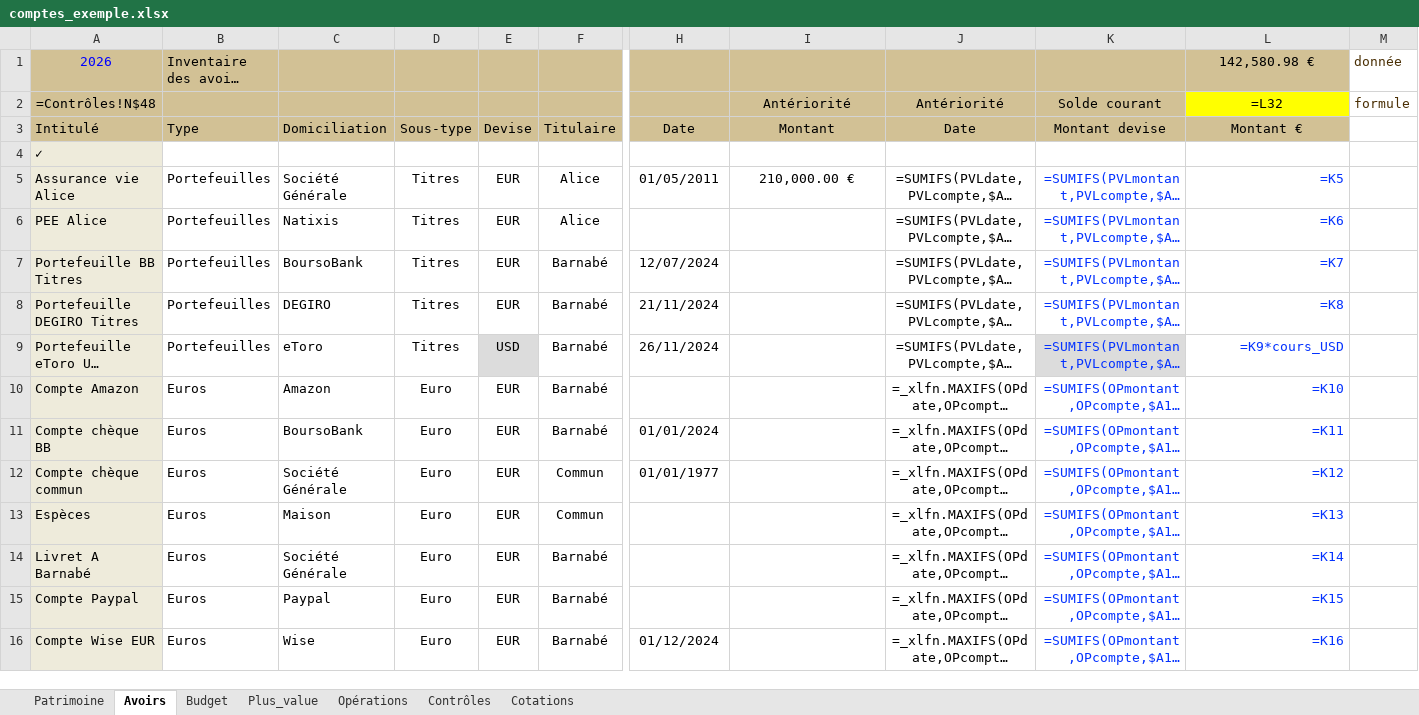
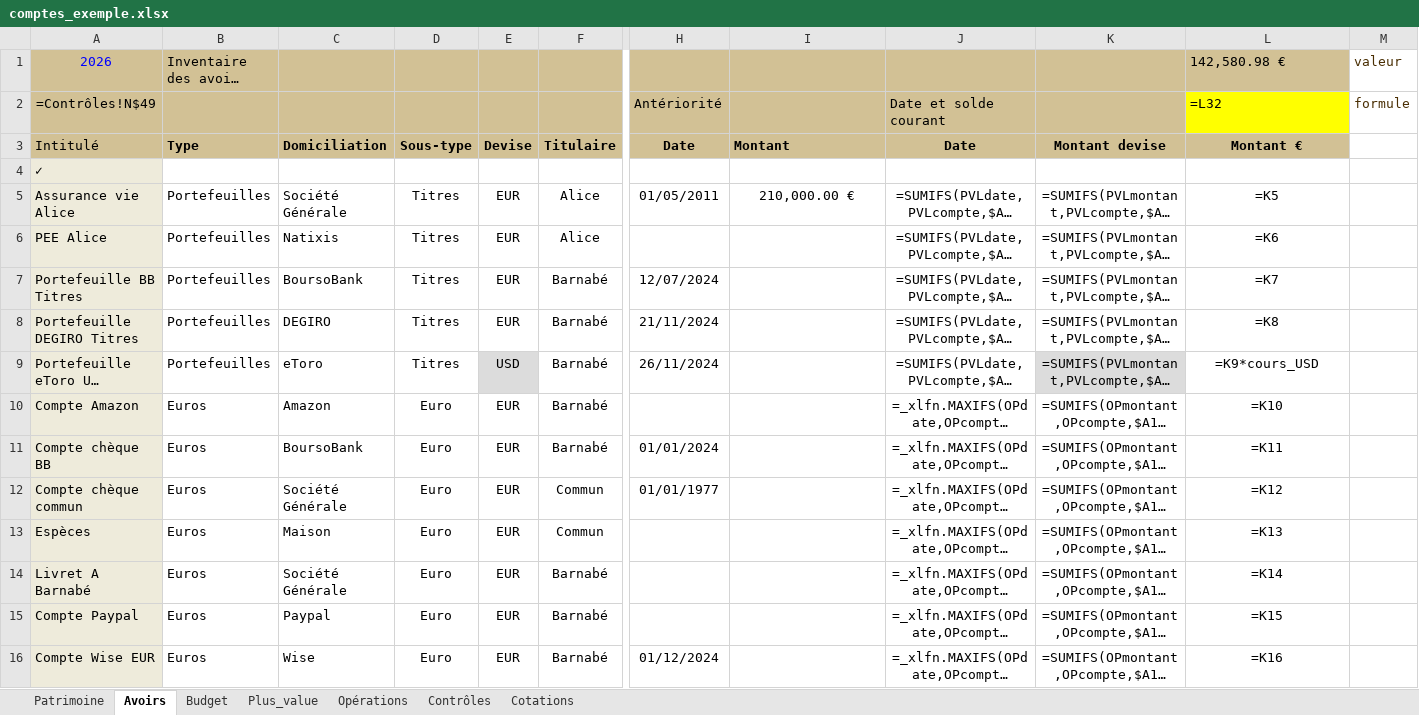
Before and after one commit to mlebas29/Compta, an Excel workbook: comptes_exemple.xlsx, sheet Avoirs, drawn as a sheet; only a part is shown, gaps mark what is left out; long unchanged cells end in …; values as stored, in another font and other column widths than the file's, no borders; formulas without a stored value are shown as written; conditional formats not drawn; removed rows and columns are numbered as before the commit, all else as after; rows hold the shown columns only; the diff covers the shown part only; the diff names each change by its address in the sheet, - before the commit and + after, or states it on an @@ line.

```diff
--- a/comptes_exemple.xlsx (sheet Avoirs)
+++ b/comptes_exemple.xlsx (sheet Avoirs)
-L1 alignment: center
+L1 alignment: left
-M1: donnée
+M1: valeur
-row 2: =Contrôles!N$48 |  |  |  |  |  |  | Antériorité | Antériorité | Solde courant | =L32 | formule
+row 2: =Contrôles!N$49 |  |  |  |  |  | Antériorité |  | Date et solde courant |  | =L32 | formule
-B3:L3 bold: off
+B3:L3 bold: on
-I3 alignment: center
+I3 alignment: left
@@ K5:L16 text colour: #0432FF → black, alignment: right → center @@
```
Also changed, not shown: 3 edited cells and cell formats elsewhere in this sheet, sheet Contrôles, sheet Patrimoine, sheet Cotations, sheet Plus_value, sheet Budget, sheet Opérations, comptes_template.xlsm, 6 other files.
